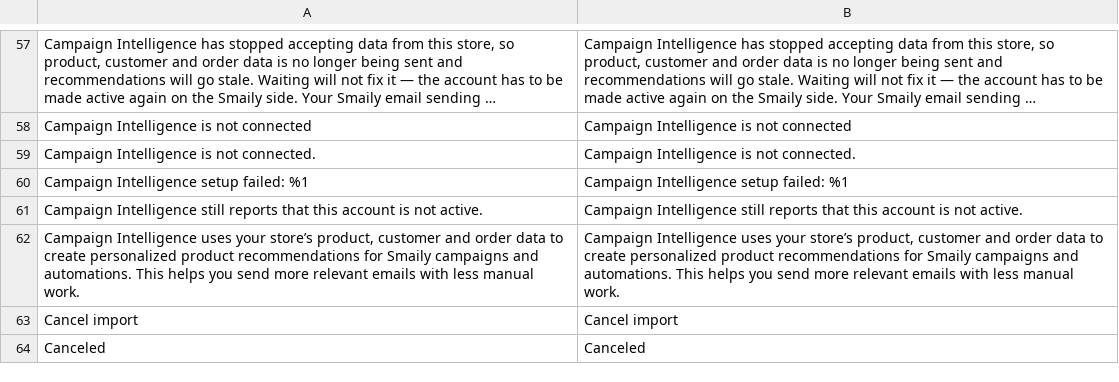
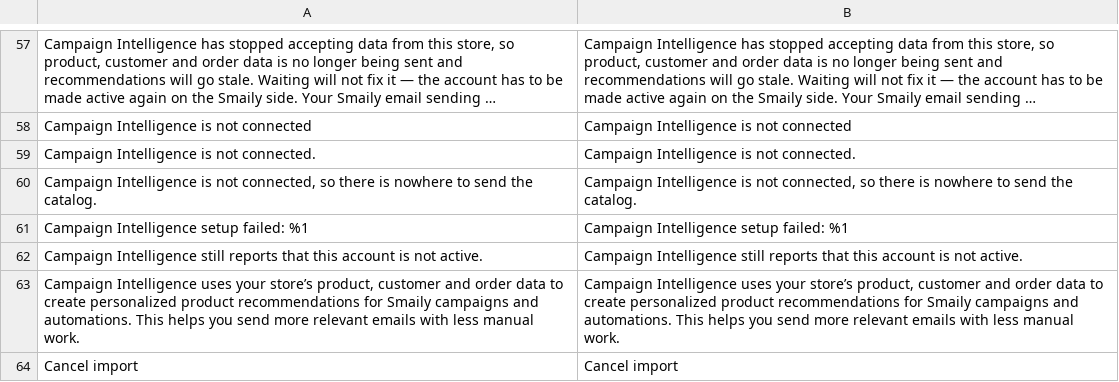
Before and after one commit to sendsmaily/smaily-magento-extension, a CSV file: i18n/en_US.csv, drawn as a sheet; only a part is shown, gaps mark what is left out; the shorter side is filled out with more unchanged rows; long unchanged cells end in ….

Commit message:
v3: PRO-1969 — a Campaign Intelligence catalog import does not start while Campaign Intelligence is not connected (owner decision 2026-10-04: block): started anyway it ran and recorded every product as failed ("N failed"), since the catalog funnel queues nothing while disconnected; the admin import endpoint answers a catalog start with the current outcome plus the message "Campaign Intelligence is not connected, so there is nowhere to send the catalog." (EN + ET; the card shows it beside its button — reached from a Settings page opened before a disconnect, the cards render only while connected) and starts nothing, and smaily:backfill:start catalog prints the same sentence as an error and exits 1; customers and orders imports unchanged; unit tests for the endpoint and the command (refuse while disconnected, start while connected; both refusals red without the guard); product creation's double catalog row is gone since PRO-1967 and accepted with no code change: measured on the sandbox in rolled-back transactions (repository save, model save, model save plus the admin Save controller's MSI source-item event) — 2-3 stock markers and one catalog row, still one row after the per-minute build, since the markers build the same payload (URL rewrite already written) and the queue leaves it out; USER_GUIDE (Historical import), ARCHITECTURE (catalog lifecycle), CHANGELOG, STATUS

```diff
--- a/i18n/en_US.csv
+++ b/i18n/en_US.csv
@@ -59,2 +59,3 @@
 "Campaign Intelligence is not connected.","Campaign Intelligence is not connected."
+"Campaign Intelligence is not connected, so there is nowhere to send the catalog.","Campaign Intelligence is not connected, so there is nowhere to send the catalog."
 "Campaign Intelligence setup failed: %1","Campaign Intelligence setup failed: %1"
```
Also changed, not shown: i18n/et_EE.csv, 9 other files.
